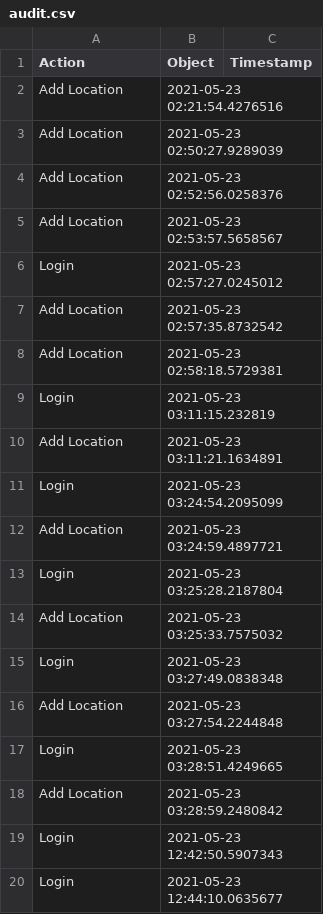
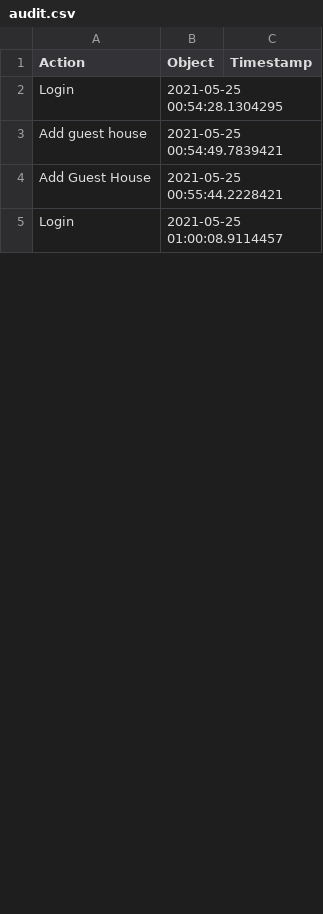
Before and after one commit to StefaniaVijulan/E-ticketing, a CSV file: src/resources/audit.csv, drawn as a sheet; only a part is shown; the diff covers the shown part only.

```diff
--- a/src/resources/audit.csv
+++ b/src/resources/audit.csv
@@ -1,20 +1,5 @@
 Action,Object,Timestamp
-Add Location,2021-05-23 02:21:54.4276516
-Add Location,2021-05-23 02:50:27.9289039
-Add Location,2021-05-23 02:52:56.0258376
-Add Location,2021-05-23 02:53:57.5658567
-Login ,2021-05-23 02:57:27.0245012
-Add Location,2021-05-23 02:57:35.8732542
-Add Location,2021-05-23 02:58:18.5729381
-Login ,2021-05-23 03:11:15.232819
-Add Location,2021-05-23 03:11:21.1634891
-Login ,2021-05-23 03:24:54.2095099
-Add Location,2021-05-23 03:24:59.4897721
-Login ,2021-05-23 03:25:28.2187804
-Add Location,2021-05-23 03:25:33.7575032
-Login ,2021-05-23 03:27:49.0838348
-Add Location,2021-05-23 03:27:54.2244848
-Login ,2021-05-23 03:28:51.4249665
-Add Location,2021-05-23 03:28:59.2480842
-Login ,2021-05-23 12:42:50.5907343
-Login ,2021-05-23 12:44:10.0635677
+Login ,2021-05-25 00:54:28.1304295
+Add guest house,2021-05-25 00:54:49.7839421
+Add Guest House,2021-05-25 00:55:44.2228421
+Login ,2021-05-25 01:00:08.9114457
```
Also changed, not shown: 3 added rows, 29 removed rows and 4 edited cells elsewhere in this file, 25 other files.
